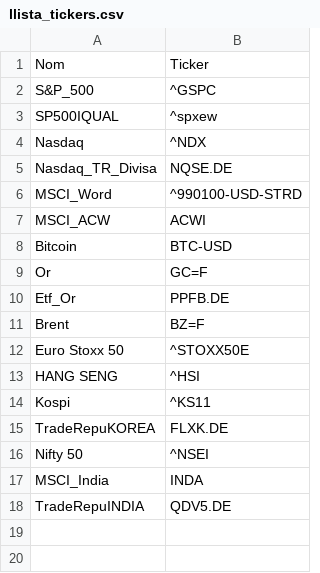
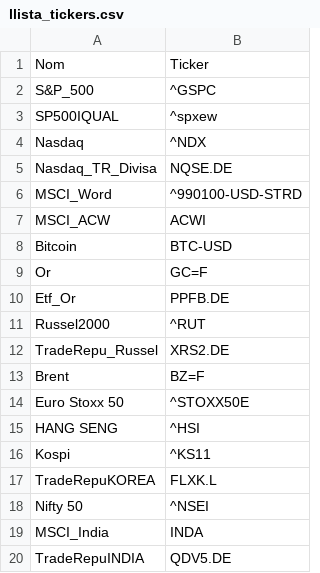
Before and after one commit to QuimEsc/ProvesInicials, a CSV file: llista_tickers.csv, drawn as a sheet.

Commit message:
Add files via upload

```diff
--- a/llista_tickers.csv
+++ b/llista_tickers.csv
@@ -10,2 +10,4 @@ Or,GC=F
 Etf_Or,PPFB.DE
+Russel2000,^RUT
+TradeRepu_Russel,XRS2.DE
 Brent,BZ=F
@@ -14,3 +16,3 @@ HANG SENG,^HSI
 Kospi,^KS11
-TradeRepuKOREA,FLXK.DE
+TradeRepuKOREA,FLXK.L
 Nifty 50,^NSEI
```
